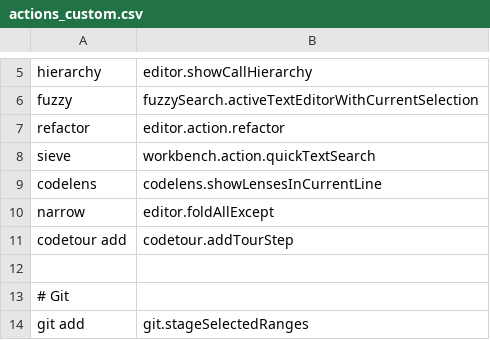
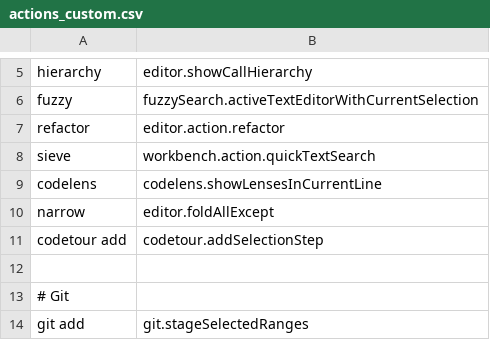
Before and after one commit to jaresty/mac-dotfiles, a CSV file: cursorless-settings/experimental/actions_custom.csv, drawn as a sheet; only a part is shown, gaps mark what is left out.

Commit message:
Fixed codetour selection command

```diff
--- a/cursorless-settings/experimental/actions_custom.csv
+++ b/cursorless-settings/experimental/actions_custom.csv
@@ -10,3 +10,3 @@ codelens, codelens.showLensesInCurrentLine
 narrow, editor.foldAllExcept
-codetour add,codetour.addTourStep
+codetour add,codetour.addSelectionStep
 
```
